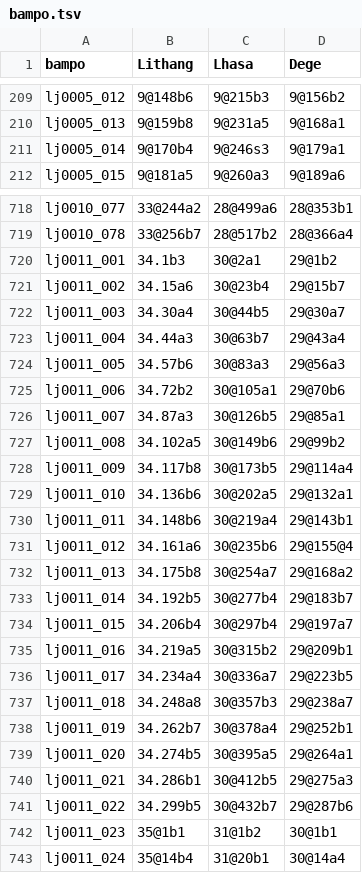
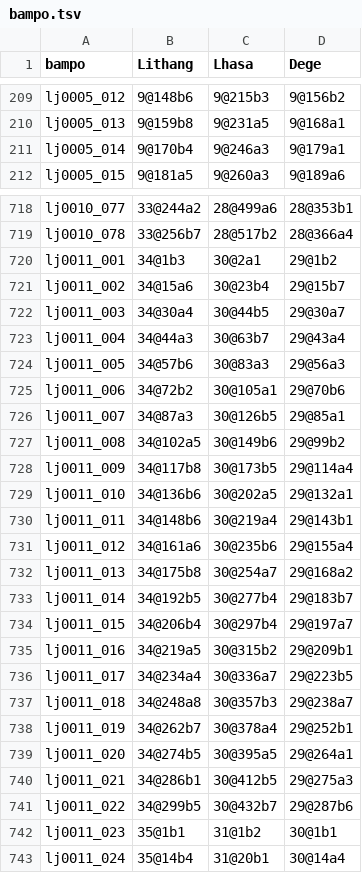
Before and after one commit to ccwen/pedurma-catalog, a TSV file: bampo.tsv, drawn as a sheet; only a part is shown, gaps mark what is left out; the diff covers the shown part only.

Commit message:
fix bampo.tsv error and upload jinglu.json

```diff
--- a/bampo.tsv
+++ b/bampo.tsv
@@ -210,3 +210,3 @@ lj0005_012	9@148b6	9@215b3	9@156b2
 lj0005_013	9@159b8	9@231a5	9@168a1
-lj0005_014	9@170b4	9@246s3	9@179a1
+lj0005_014	9@170b4	9@246a3	9@179a1
 lj0005_015	9@181a5	9@260a3	9@189a6
@@ -719,24 +719,24 @@ lj0010_077	33@244a2	28@499a6	28@353b1
 lj0010_078	33@256b7	28@517b2	28@366a4
-lj0011_001	34.1b3	30@2a1	29@1b2
-lj0011_002	34.15a6	30@23b4	29@15b7
-lj0011_003	34.30a4	30@44b5	29@30a7
-lj0011_004	34.44a3	30@63b7	29@43a4
-lj0011_005	34.57b6	30@83a3	29@56a3
-lj0011_006	34.72b2	30@105a1	29@70b6
-lj0011_007	34.87a3	30@126b5	29@85a1
-lj0011_008	34.102a5	30@149b6	29@99b2
-lj0011_009	34.117b8	30@173b5	29@114a4
-lj0011_010	34.136b6	30@202a5	29@132a1
-lj0011_011	34.148b6	30@219a4	29@143b1
-lj0011_012	34.161a6	30@235b6	29@155@4
-lj0011_013	34.175b8	30@254a7	29@168a2
-lj0011_014	34.192b5	30@277b4	29@183b7
-lj0011_015	34.206b4	30@297b4	29@197a7
-lj0011_016	34.219a5	30@315b2	29@209b1
-lj0011_017	34.234a4	30@336a7	29@223b5
-lj0011_018	34.248a8	30@357b3	29@238a7
-lj0011_019	34.262b7	30@378a4	29@252b1
-lj0011_020	34.274b5	30@395a5	29@264a1
-lj0011_021	34.286b1	30@412b5	29@275a3
-lj0011_022	34.299b5	30@432b7	29@287b6
+lj0011_001	34@1b3	30@2a1	29@1b2
+lj0011_002	34@15a6	30@23b4	29@15b7
+lj0011_003	34@30a4	30@44b5	29@30a7
+lj0011_004	34@44a3	30@63b7	29@43a4
+lj0011_005	34@57b6	30@83a3	29@56a3
+lj0011_006	34@72b2	30@105a1	29@70b6
+lj0011_007	34@87a3	30@126b5	29@85a1
+lj0011_008	34@102a5	30@149b6	29@99b2
+lj0011_009	34@117b8	30@173b5	29@114a4
+lj0011_010	34@136b6	30@202a5	29@132a1
+lj0011_011	34@148b6	30@219a4	29@143b1
+lj0011_012	34@161a6	30@235b6	29@155a4
+lj0011_013	34@175b8	30@254a7	29@168a2
+lj0011_014	34@192b5	30@277b4	29@183b7
+lj0011_015	34@206b4	30@297b4	29@197a7
+lj0011_016	34@219a5	30@315b2	29@209b1
+lj0011_017	34@234a4	30@336a7	29@223b5
+lj0011_018	34@248a8	30@357b3	29@238a7
+lj0011_019	34@262b7	30@378a4	29@252b1
+lj0011_020	34@274b5	30@395a5	29@264a1
+lj0011_021	34@286b1	30@412b5	29@275a3
+lj0011_022	34@299b5	30@432b7	29@287b6
 lj0011_023	35@1b1	31@1b2	30@1b1
```
Also changed, not shown: 11 edited cells elsewhere in this file, 2 other files.
